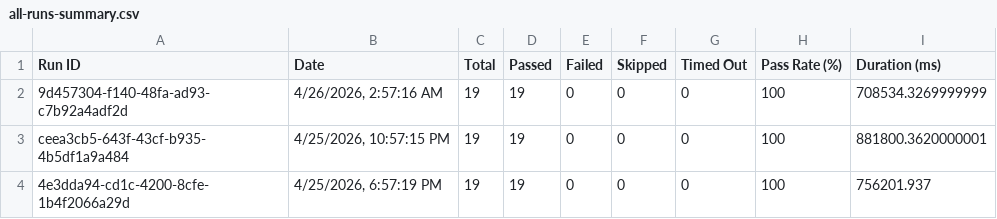
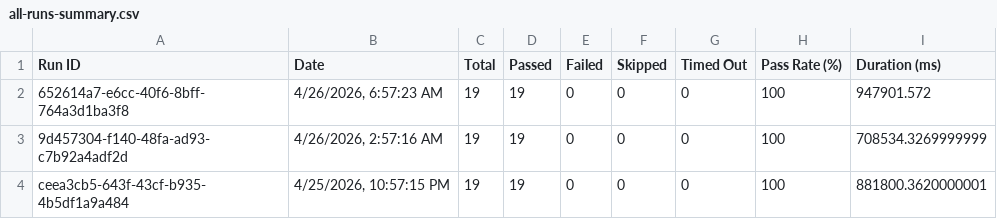
Before and after one commit to saira-uwc/asksam-automation-new, a CSV file: docs/exports/all-runs-summary.csv, drawn as a sheet; only a part is shown; the shorter side is filled out with more unchanged rows.

```diff
--- a/docs/exports/all-runs-summary.csv
+++ b/docs/exports/all-runs-summary.csv
@@ -1,2 +1,3 @@
 Run ID,Date,Total,Passed,Failed,Skipped,Timed Out,Pass Rate (%),Duration (ms)
+"652614a7-e6cc-40f6-8bff-764a3d1ba3f8","4/26/2026, 6:57:23 AM",19,19,0,0,0,100,947901.572
 "9d457304-f140-48fa-ad93-c7b92a4adf2d","4/26/2026, 2:57:16 AM",19,19,0,0,0,100,708534.3269999999
```
Also changed, not shown: docs/exports/current-run.csv, 3 other files.
